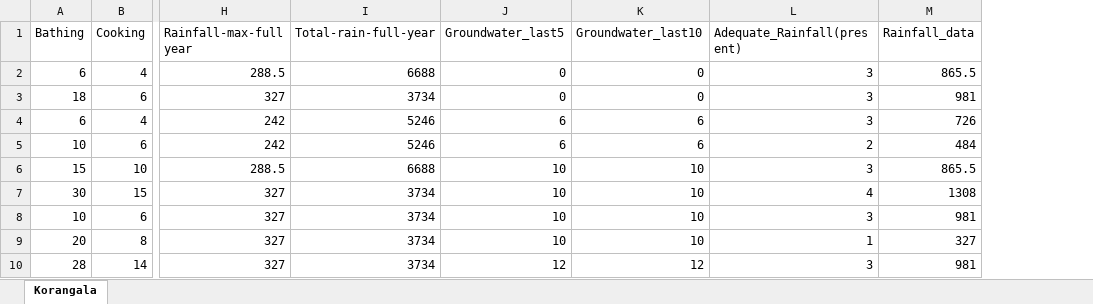
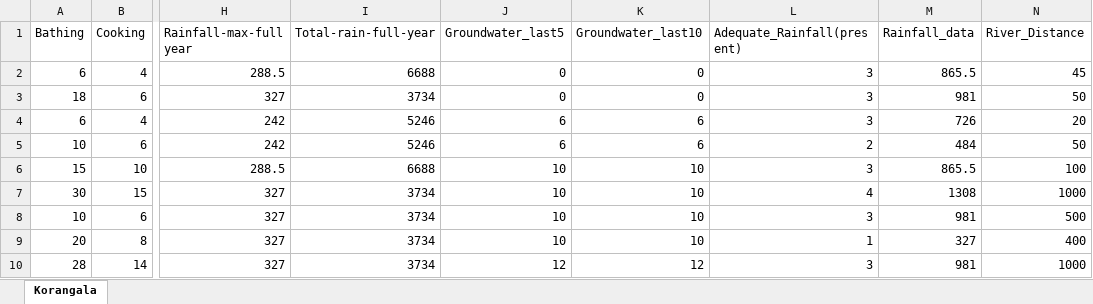
Before and after one commit to dragonfist453/Cauvery-Study, an Excel workbook: dataset-whole-rainfall.xlsx, sheet Korangala, drawn as a sheet; only a part is shown, gaps mark what is left out; values as stored, in another font and other column widths than the file's, no borders; the diff names each change by its address in the sheet, - before the commit and + after, or states it on an @@ line.

```diff
--- a/dataset-whole-rainfall.xlsx (sheet Korangala)
+++ b/dataset-whole-rainfall.xlsx (sheet Korangala)
+column N (River_Distance), rows 2-10: 45 | 50 | 20 | 50 | 100 | 1000 | 500 | 400 | 1000
```
Also changed, not shown: 8 other files.
